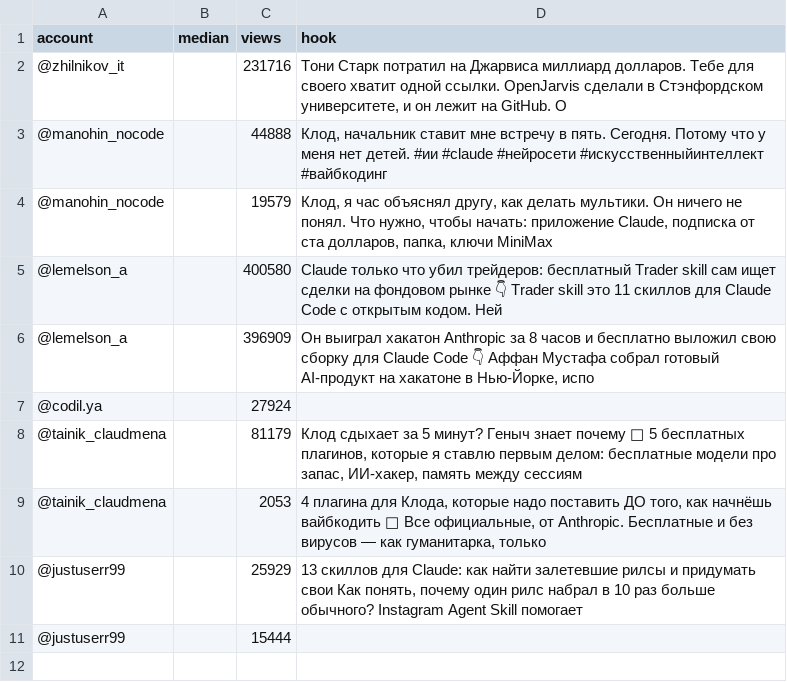
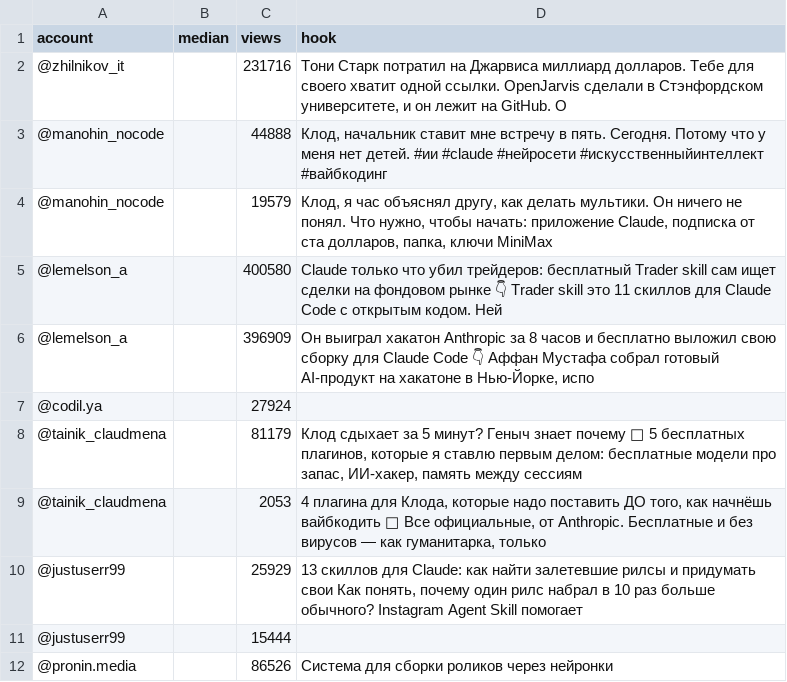
Before and after one commit to deykun1337-web/Claude, a TSV file: reels/viral/captured.tsv, drawn as a sheet; the diff names each change by its address in the sheet, - before the commit and + after, or states it on an @@ line.

```diff
--- a/reels/viral/captured.tsv
+++ b/reels/viral/captured.tsv
+row 12: @pronin.media |  | 86526 | Система для сборки роликов через нейронки
```
Also changed, not shown: 5 other files.
